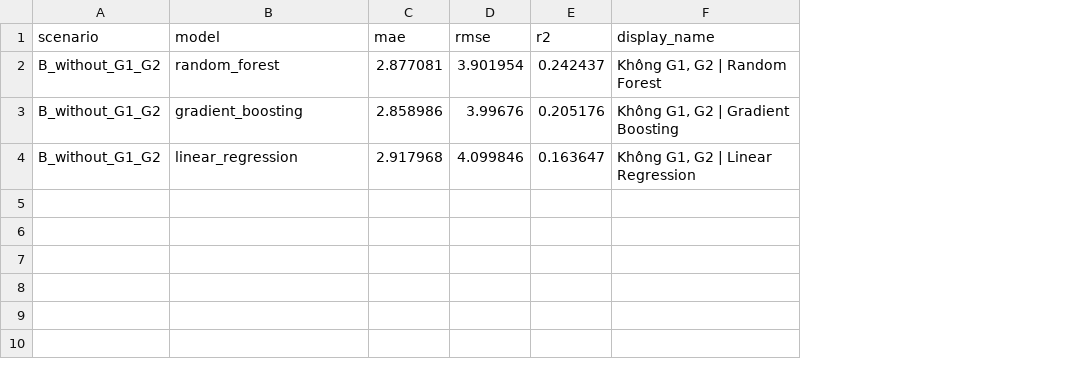
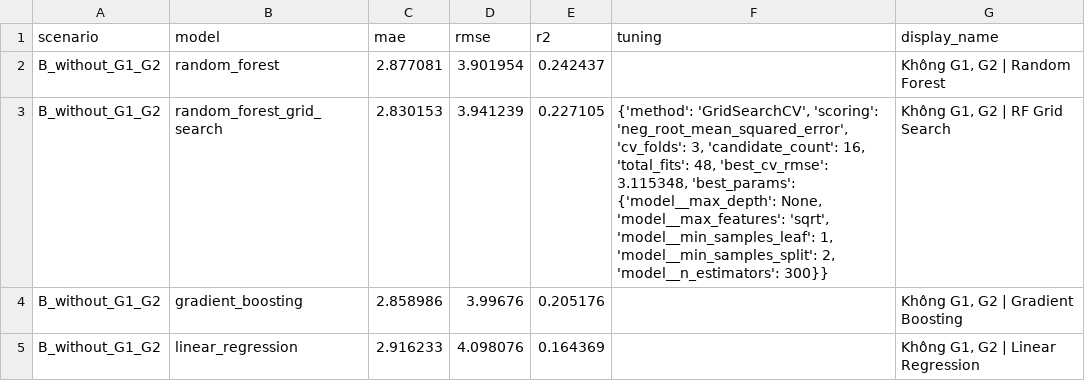
Before and after one commit to MinhChan-2k6/Nhom9-De18-student-performance-ml, a CSV file: artifacts/Model_Dont_Have_A_B/plots/model_comparison.csv, drawn as a sheet; addresses are those after the commit; the diff names each change by its address in the sheet, - before the commit and + after, or states it on an @@ line.

```diff
--- a/artifacts/Model_Dont_Have_A_B/plots/model_comparison.csv
+++ b/artifacts/Model_Dont_Have_A_B/plots/model_comparison.csv
+column F (tuning), empty
+row 3: B_without_G1_G2 | random_forest_grid_search | 2.830153 | 3.941239 | 0.227105 | {'method': 'GridSearchCV', 'scoring': 'neg_root_mean_squared_error', 'cv_folds': 3, 'candidate_count': 16, 'total_fits': 48, 'best_cv_rmse': 3.115348, 'best_params': {'model__max_depth': None, 'model__max_features': 'sqrt', 'model__min_samples_leaf': 1, 'model__min_samples_split': 2, 'model__n_estimators': 300}} | Không G1, G2 | RF Grid Search
-C5 (mae): 2.917968
+C5 (mae): 2.916233
-D5 (rmse): 4.099846
+D5 (rmse): 4.098076
-E5 (r2): 0.163647
+E5 (r2): 0.164369
```
Also changed, not shown: artifacts/Model_Have_A_B/plots/model_comparison.csv, artifacts/Model_Have_A_B/test_predictions.csv, 33 other files.
